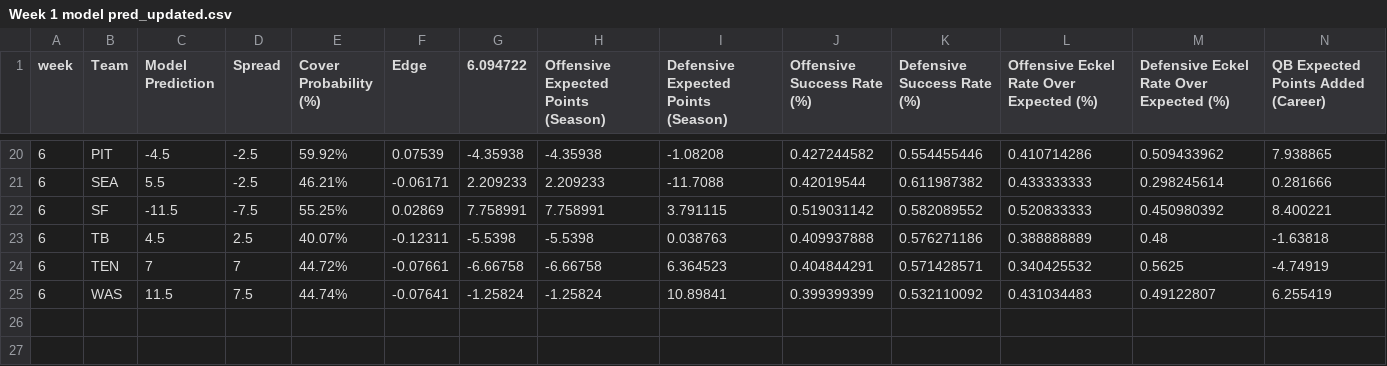
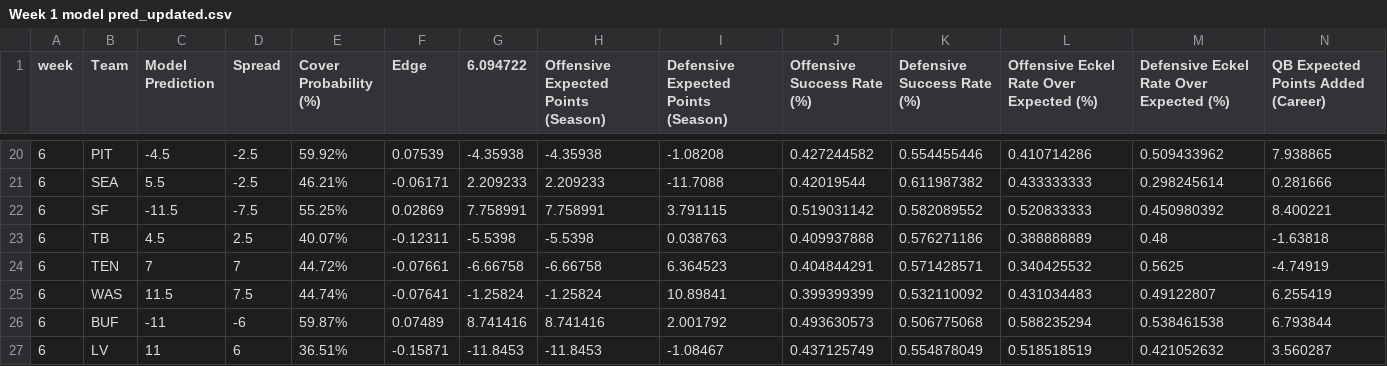
Before and after one commit to trashduty/trash-schedule, a CSV file: Week 1 model pred_updated.csv, drawn as a sheet; only a part is shown, gaps mark what is left out; rows hold the shown columns only; the diff names each change by its address in the sheet, - before the commit and + after, or states it on an @@ line.

Commit message:
Add files via upload

```diff
--- a/Week 1 model pred_updated.csv
+++ b/Week 1 model pred_updated.csv
+row 26: 6 | BUF | -11 | -6 | 59.87% | 0.07489 | 8.741416 | 8.741416 | 2.001792 | 0.493630573 | 0.506775068 | 0.588235294 | 0.538461538 | 6.793844
+row 27: 6 | LV | 11 | 6 | 36.51% | -0.15871 | -11.8453 | -11.8453 | -1.08467 | 0.437125749 | 0.554878049 | 0.518518519 | 0.421052632 | 3.560287
```
